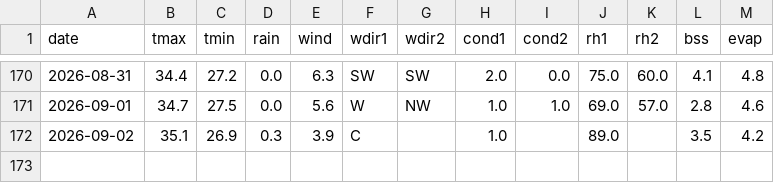
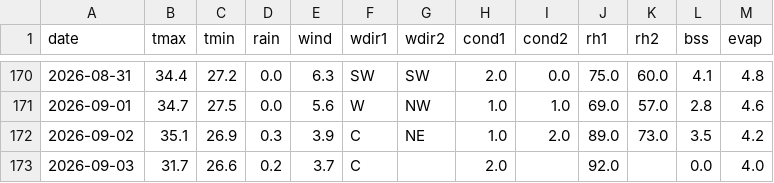
Before and after one commit to rameshram96/iari_weather_data, a CSV file: data/iari_weather.csv, drawn as a sheet; only a part is shown, gaps mark what is left out.

```diff
--- a/data/iari_weather.csv
+++ b/data/iari_weather.csv
@@ -171,2 +171,3 @@ date,tmax,tmin,rain,wind,wdir1,wdir2,cond1,cond2,rh1,rh2,bss,evap
 2026-09-01,34.7,27.5,0.0,5.6,W,NW,1.0,1.0,69.0,57.0,2.8,4.6
-2026-09-02,35.1,26.9,0.3,3.9,C,,1.0,,89.0,,3.5,4.2
+2026-09-02,35.1,26.9,0.3,3.9,C,NE,1.0,2.0,89.0,73.0,3.5,4.2
+2026-09-03,31.7,26.6,0.2,3.7,C,,2.0,,92.0,,0.0,4.0
```
Also changed, not shown: data/monthly_rainfall.csv, 1 other file.
